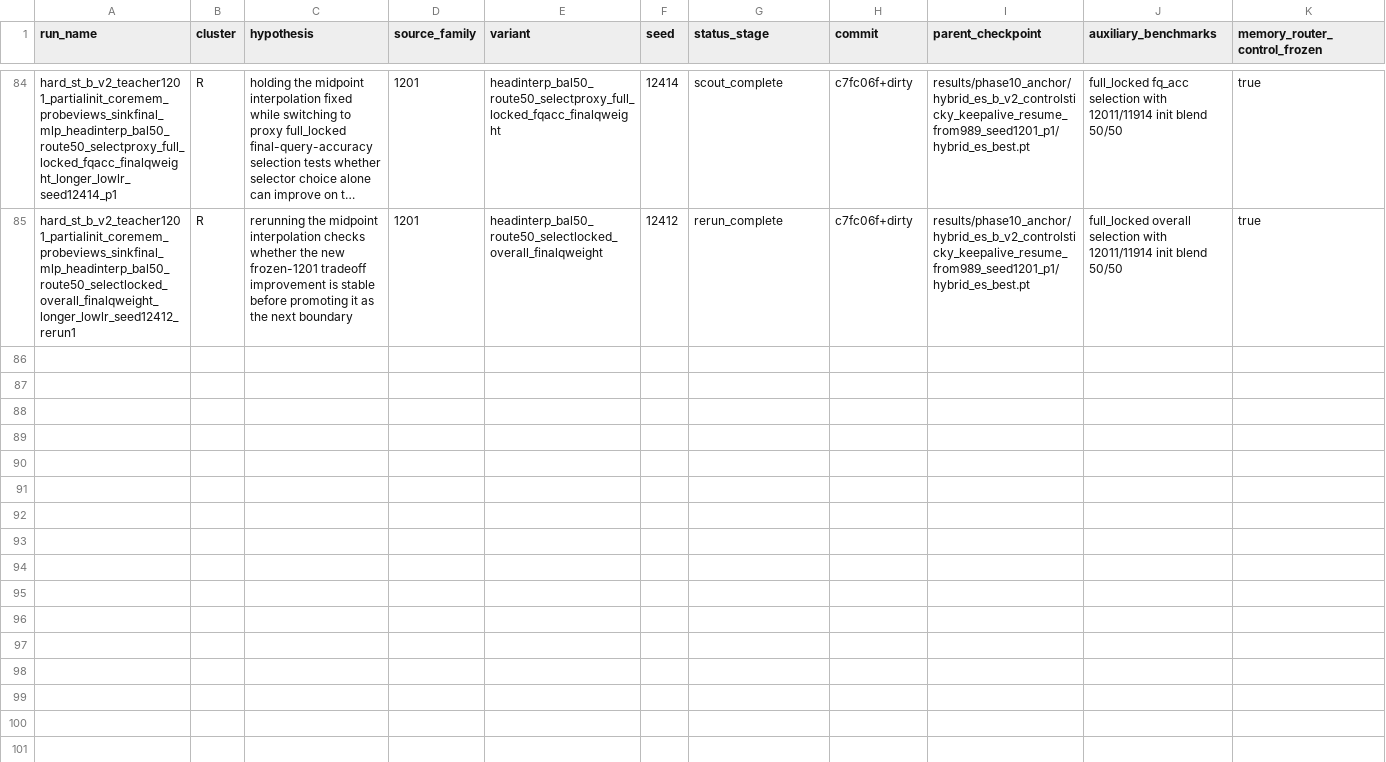
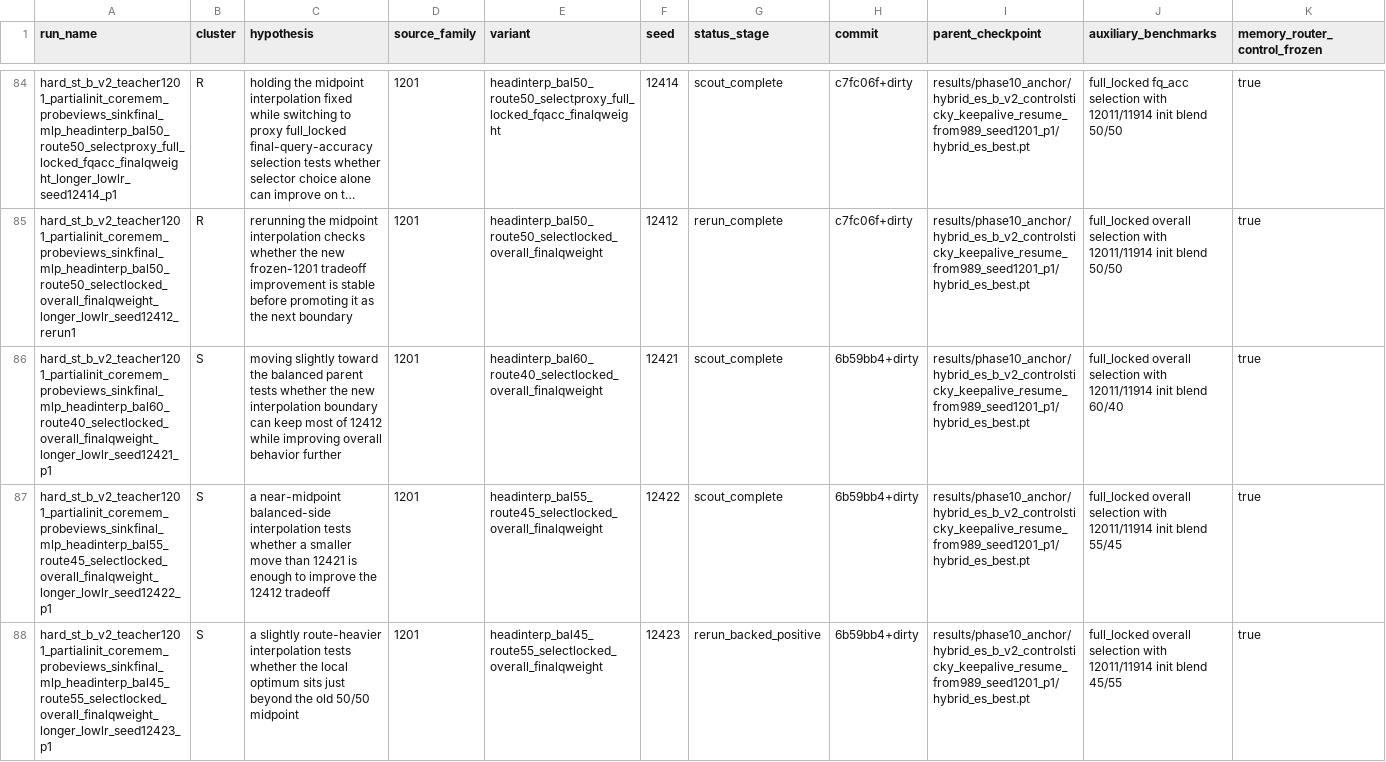
Before and after one commit to catid/gnn2, a CSV file: docs/phase11_run_matrix.csv, drawn as a sheet; only a part is shown, gaps mark what is left out; long unchanged cells end in …; rows hold the shown columns only; the diff covers the shown part only; the diff names each change by its address in the sheet, - before the commit and + after, or states it on an @@ line.

Commit message:
Complete phase 11 interpolation boundary tuning

```diff
--- a/docs/phase11_run_matrix.csv
+++ b/docs/phase11_run_matrix.csv
+row 86: hard_st_b_v2_teacher1201_partialinit_coremem_probeviews_sinkfinal_mlp_headinterp_bal60_route40_selectlocked_overall_finalqweight_longer_lowlr_seed12421_p1 | S | moving slightly toward the balanced parent tests whether the new interpolation boundary can keep most of 12412 while improving overall behavior further | 1201 | headinterp_bal60_route40_selectlocked_overall_finalqweight | 12421 | scout_complete | 6b59bb4+dirty | results/phase10_anchor/hybrid_es_b_v2_controlsticky_keepalive_resume_from989_seed1201_p1/hybrid_es_best.pt | full_locked overall selection with 12011/11914 init blend 60/40 | true
+row 87: hard_st_b_v2_teacher1201_partialinit_coremem_probeviews_sinkfinal_mlp_headinterp_bal55_route45_selectlocked_overall_finalqweight_longer_lowlr_seed12422_p1 | S | a near-midpoint balanced-side interpolation tests whether a smaller move than 12421 is enough to improve the 12412 tradeoff | 1201 | headinterp_bal55_route45_selectlocked_overall_finalqweight | 12422 | scout_complete | 6b59bb4+dirty | results/phase10_anchor/hybrid_es_b_v2_controlsticky_keepalive_resume_from989_seed1201_p1/hybrid_es_best.pt | full_locked overall selection with 12011/11914 init blend 55/45 | true
+row 88: hard_st_b_v2_teacher1201_partialinit_coremem_probeviews_sinkfinal_mlp_headinterp_bal45_route55_selectlocked_overall_finalqweight_longer_lowlr_seed12423_p1 | S | a slightly route-heavier interpolation tests whether the local optimum sits just beyond the old 50/50 midpoint | 1201 | headinterp_bal45_route55_selectlocked_overall_finalqweight | 12423 | rerun_backed_positive | 6b59bb4+dirty | results/phase10_anchor/hybrid_es_b_v2_controlsticky_keepalive_resume_from989_seed1201_p1/hybrid_es_best.pt | full_locked overall selection with 12011/11914 init blend 45/55 | true
```
Also changed, not shown: 2 added rows elsewhere in this file, 28 other files.
